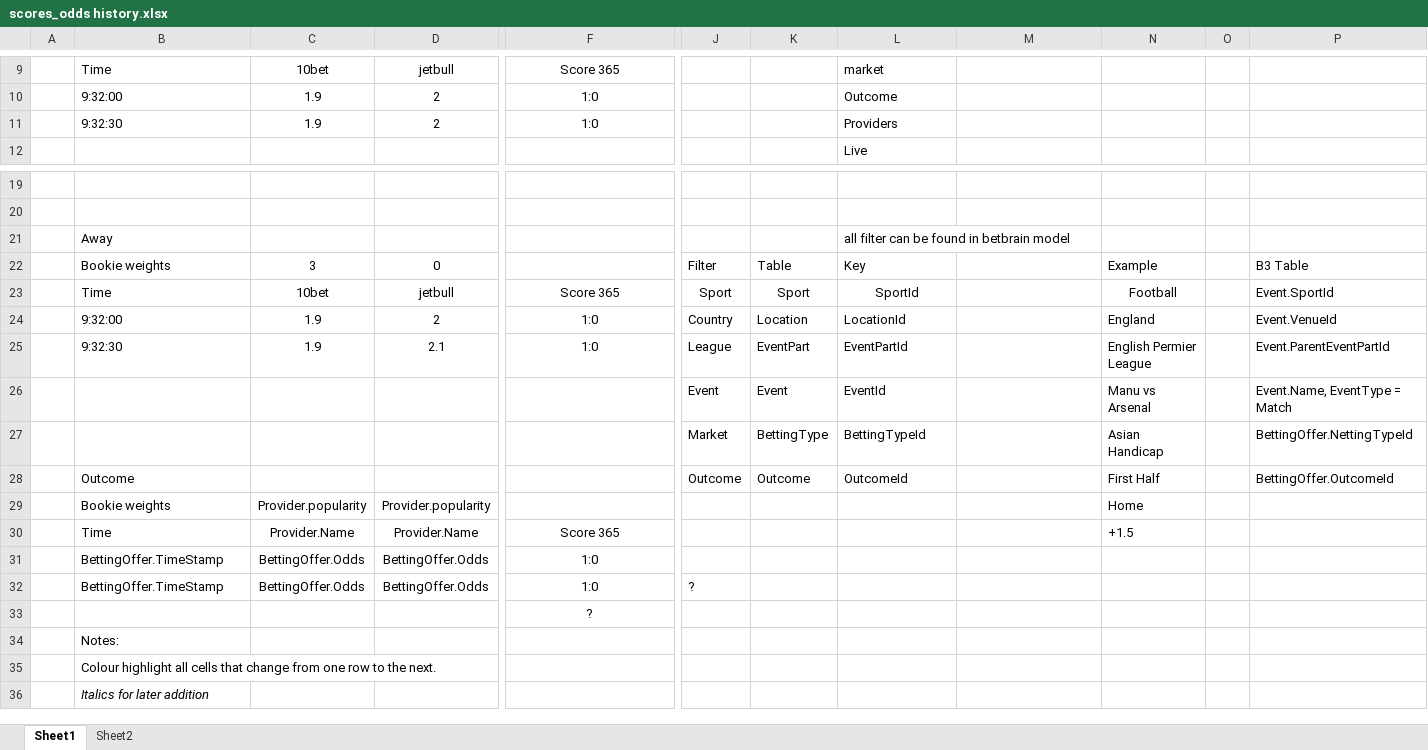
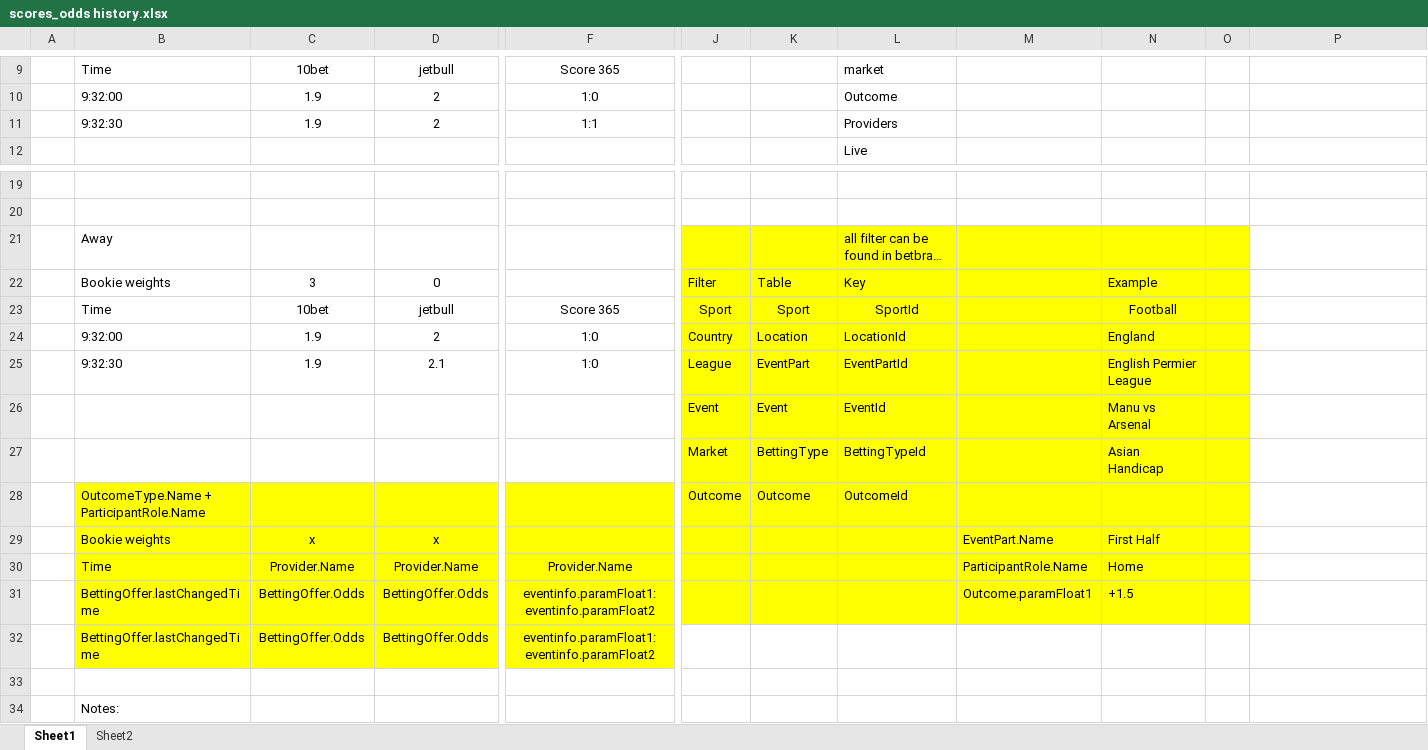
Before and after one commit to huybanh/b3, an Excel workbook: pushclient/documents/scores_odds history.xlsx, sheet Sheet1, drawn as a sheet; only a part is shown, gaps mark what is left out; the shorter side is filled out with more unchanged rows; long unchanged cells end in …; values as stored, in another font and other column widths than the file's, no borders; removed rows and columns are numbered as before the commit, all else as after; rows hold the shown columns only; the diff covers the shown part only; the diff names each change by its address in the sheet, - before the commit and + after, or states it on an @@ line.

Commit message:
Update Mapping Document

```diff
--- a/pushclient/documents/scores_odds history.xlsx (sheet Sheet1)
+++ b/pushclient/documents/scores_odds history.xlsx (sheet Sheet1)
-F11: 1:0
+F11: 1:1
-J21:O27 fill: none
+J21:O27 fill: #FFFF00
-P22: B3 Table
+P22: (empty)
-P23: Event.SportId
+P23: (empty)
-P24: Event.VenueId
+P24: (empty)
-P25: Event.ParentEventPartId
+P25: (empty)
-P26: Event.Name, EventType = Match
+P26: (empty)
-P27: BettingOffer.NettingTypeId
+P27: (empty)
-B28: Outcome
+B28: OutcomeType.Name + ParticipantRole.Name
-B28:O28 fill: none
+B28:O28 fill: #FFFF00
-N28: First Half
+N28: (empty)
-P28: BettingOffer.OutcomeId
+P28: (empty)
-row 29:  | Bookie weights | Provider.popularity | Provider.popularity |  |  |  |  |  | Home
-row 30:  | Time | Provider.Name | Provider.Name | Score 365 |  |  |  |  | +1.5
-row 31:  | BettingOffer.TimeStamp | BettingOffer.Odds | BettingOffer.Odds | 1:0
-row 32:  | BettingOffer.TimeStamp | BettingOffer.Odds | BettingOffer.Odds | 1:0 | ?
+row 29:  | Bookie weights | x | x |  |  |  |  | EventPart.Name | First Half
+row 30:  | Time | Provider.Name | Provider.Name | Provider.Name |  |  |  | ParticipantRole.Name | Home
+row 31:  | BettingOffer.lastChangedTime | BettingOffer.Odds | BettingOffer.Odds | eventinfo.paramFloat1:eventinfo.paramFloat2 |  |  |  | Outcome.paramFloat1 | +1.5
+row 32:  | BettingOffer.lastChangedTime | BettingOffer.Odds | BettingOffer.Odds | eventinfo.paramFloat1:eventinfo.paramFloat2
-row 33:  |  |  |  | ?
+row 33: (empty)
```
Also changed, not shown: cell formats elsewhere in this sheet.
